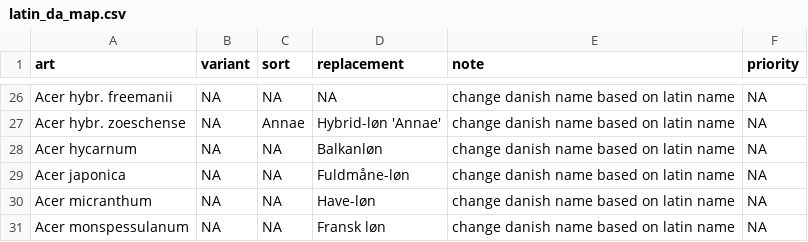
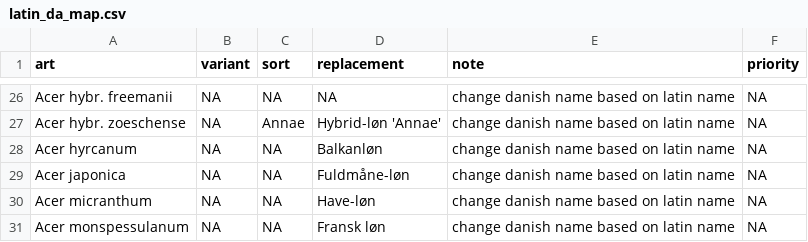
Before and after one commit to ktbaek/Copenhagen-tree-data, a CSV file: rules/latin_da_map.csv, drawn as a sheet; only a part is shown, gaps mark what is left out.

```diff
--- a/rules/latin_da_map.csv
+++ b/rules/latin_da_map.csv
@@ -27,3 +27,3 @@ Acer hybr. freemanii;NA;NA;NA;change danish name based on latin name;NA
 Acer hybr. zoeschense;NA;Annae;Hybrid-løn 'Annae';change danish name based on latin name;NA
-Acer hycarnum;NA;NA;Balkanløn;change danish name based on latin name;NA
+Acer hyrcanum;NA;NA;Balkanløn;change danish name based on latin name;NA
 Acer japonica;NA;NA;Fuldmåne-løn;change danish name based on latin name;NA
```
Also changed, not shown: output/changelog_summary.csv, output/changelog_unique.csv, 4 other files.
